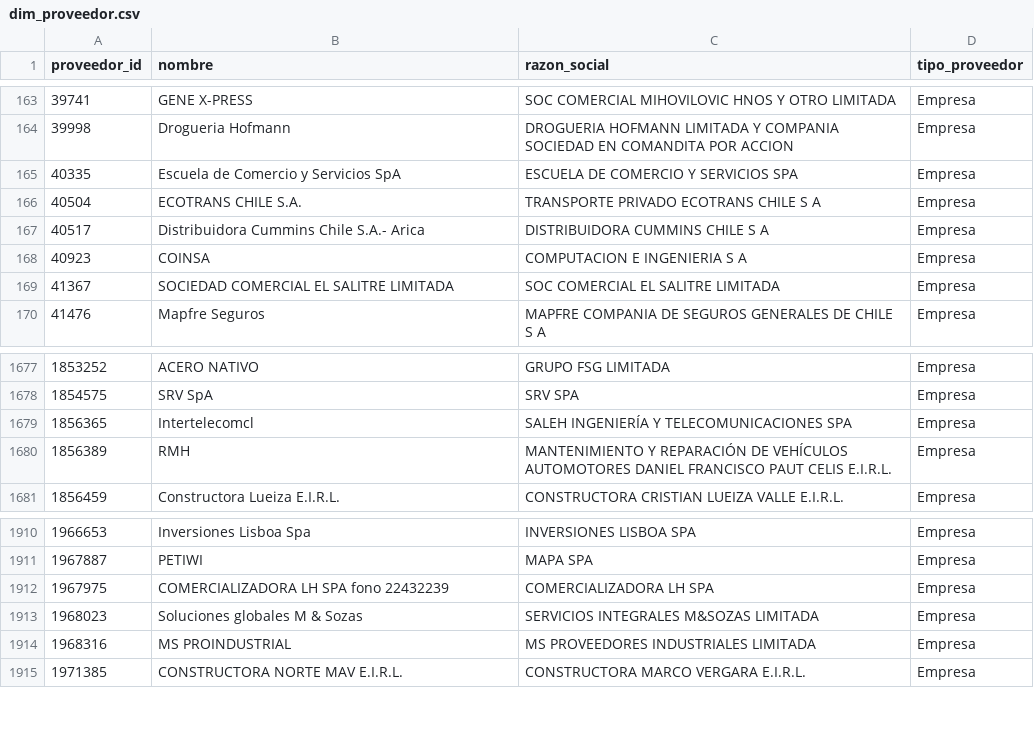
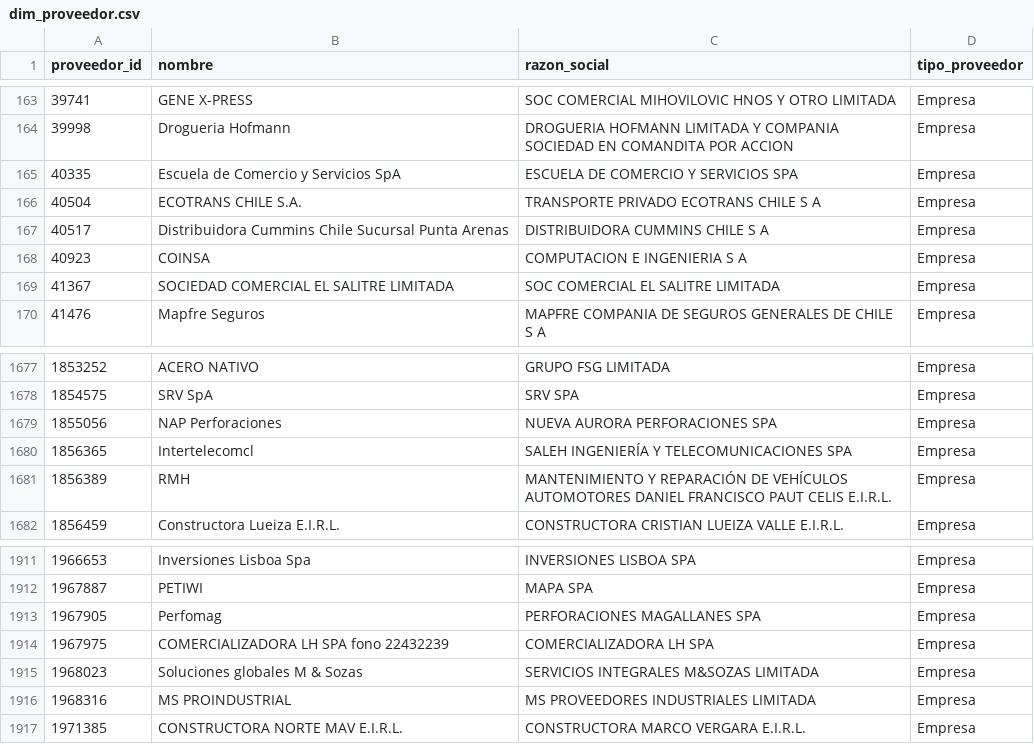
Before and after one commit to jooabarca/mineria-licitaciones-chile, a CSV file: data/dim_proveedor.csv, drawn as a sheet; only a part is shown, gaps mark what is left out.

```diff
--- a/data/dim_proveedor.csv
+++ b/data/dim_proveedor.csv
@@ -167,3 +167,3 @@
 40504,ECOTRANS CHILE S.A.,TRANSPORTE PRIVADO ECOTRANS CHILE S A,Empresa
-40517,Distribuidora Cummins Chile S.A.- Arica,DISTRIBUIDORA CUMMINS CHILE S A,Empresa
+40517,Distribuidora Cummins Chile Sucursal Punta Arenas,DISTRIBUIDORA CUMMINS CHILE S A,Empresa
 40923,COINSA,COMPUTACION E INGENIERIA S A,Empresa
@@ -1681,2 +1681,3 @@
 1854575,SRV SpA,SRV SPA,Empresa
+1855056,NAP Perforaciones,NUEVA AURORA PERFORACIONES SPA,Empresa
 1856365,Intertelecomcl,SALEH INGENIERÍA Y TELECOMUNICACIONES SPA,Empresa
@@ -1914,2 +1915,3 @@
 1967887,PETIWI,MAPA SPA,Empresa
+1967905,Perfomag,PERFORACIONES MAGALLANES SPA,Empresa
 1967975,COMERCIALIZADORA LH SPA fono 22432239,COMERCIALIZADORA LH SPA,Empresa
```
Also changed, not shown: data/dim_organismo.csv, data/dim_unspsc.csv, 7 other files.
